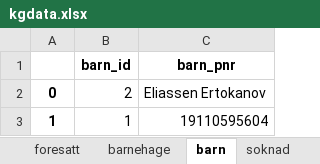
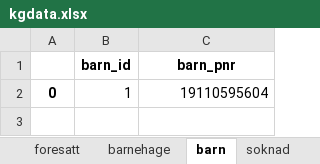
Before and after one commit to JabirMAG/Obligatorisk5, an Excel workbook: barnehage/kgdata.xlsx, sheet barn, drawn as a sheet; values as stored, in another font and other column widths than the file's, no borders; removed rows and columns are numbered as before the commit, all else as after; the diff names each change by its address in the sheet, - before the commit and + after, or states it on an @@ line.

```diff
--- a/barnehage/kgdata.xlsx (sheet barn)
+++ b/barnehage/kgdata.xlsx (sheet barn)
-row 2: 0 | 2 | Eliassen Ertokanov
-A2: 1
+A2: 0
```
Also changed, not shown: sheet barnehage, sheet foresatt, sheet soknad, 8 other files.
